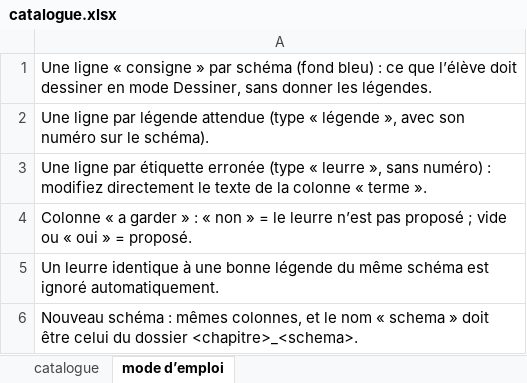
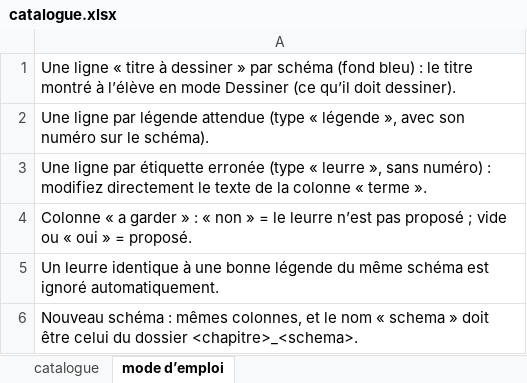
Before and after one commit to svtbordi/flashcards-definition, an Excel workbook: source/schemas/catalogue.xlsx, sheet mode d’emploi, drawn as a sheet; values as stored, in another font and other column widths than the file's, no borders; the diff names each change by its address in the sheet, - before the commit and + after, or states it on an @@ line.

```diff
--- a/source/schemas/catalogue.xlsx (sheet mode d’emploi)
+++ b/source/schemas/catalogue.xlsx (sheet mode d’emploi)
-A1: …ligne « consigne » par schéma (fond bleu) : ce que l’élève doit dessiner en mode Dessiner, sans donner les légendes.
+A1: …ligne « titre à dessiner » par schéma (fond bleu) : le titre montré à l’élève en mode Dessiner (ce qu’il doit dessiner).
```
Also changed, not shown: sheet catalogue, 5 other files.
